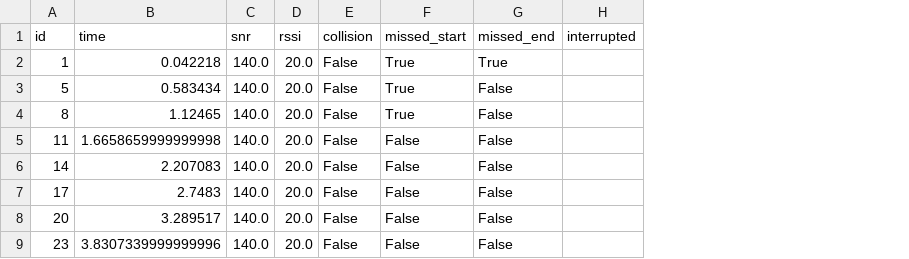
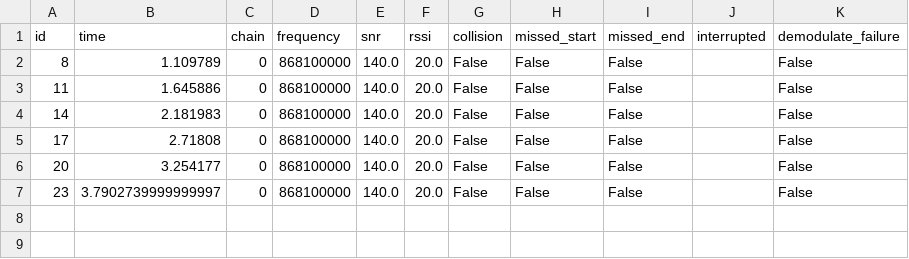
Before and after one commit to MatthijsReyers/lora-simulator, a CSV file: examples/collisions/node2_packets.csv, drawn as a sheet; removed rows and columns are numbered as before the commit, all else as after; the diff names each change by its address in the sheet, - before the commit and + after, or states it on an @@ line.

```diff
--- a/examples/collisions/node2_packets.csv
+++ b/examples/collisions/node2_packets.csv
+column C (chain), rows 2-7: all 0
+column D (frequency), rows 2-7: all 868100000
+column K (demodulate_failure), rows 2-7: all False
-row 2: 1 | 0.042218 | 140.0 | 20.0 | False | True | True
-row 3: 5 | 0.583434 | 140.0 | 20.0 | False | True | False
-B2 (time): 1.12465
+B2 (time): 1.109789
-H2 (missed_start): True
+H2 (missed_start): False
-B3 (time): 1.6658659999999998
+B3 (time): 1.645886
-B4 (time): 2.207083
+B4 (time): 2.181983
-B5 (time): 2.7483
+B5 (time): 2.71808
-B6 (time): 3.289517
+B6 (time): 3.254177
-B7 (time): 3.8307339999999996
+B7 (time): 3.7902739999999997
```
Also changed, not shown: examples/collisions/node1_packets.csv, examples/collisions/packets.csv, 3 other files.
